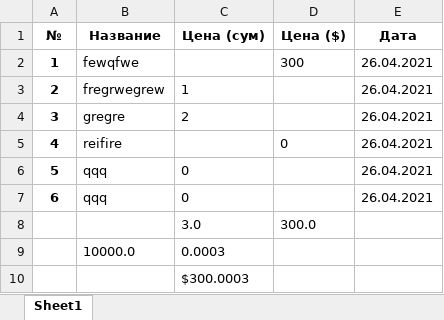
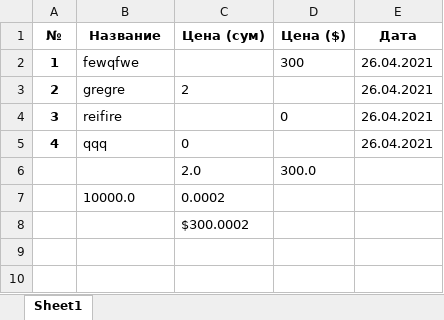
Before and after one commit to xiidot1303/construction_bot, an Excel workbook: files/excel/salary_Object1.xlsx, sheet Sheet1, drawn as a sheet; values as stored, in another font and other column widths than the file's, no borders; removed rows and columns are numbered as before the commit, all else as after; the diff names each change by its address in the sheet, - before the commit and + after, or states it on an @@ line.

Commit message:
table transfers

```diff
--- a/files/excel/salary_Object1.xlsx (sheet Sheet1)
+++ b/files/excel/salary_Object1.xlsx (sheet Sheet1)
-B3 (Название): fregrwegrew
+B3 (Название): gregre
-C3 (Цена (сум)): 1
+C3 (Цена (сум)): 2
-row 4: 3 | gregre | 2 |  | 26.04.2021
-A4 (№): 4
+A4 (№): 3
-A5 (№): 5
+A5 (№): 4
-row 7: 6 | qqq | 0 |  | 26.04.2021
-C6 (Цена (сум)): 3.0
+C6 (Цена (сум)): 2.0
-C7 (Цена (сум)): 0.0003
+C7 (Цена (сум)): 0.0002
-C8 (Цена (сум)): $300.0003
+C8 (Цена (сум)): $300.0002
```
Also changed, not shown: files/excel/material_Object1.xlsx, 12 other files.
